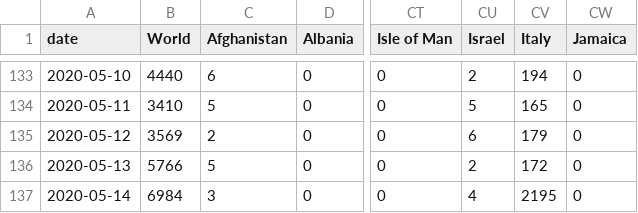
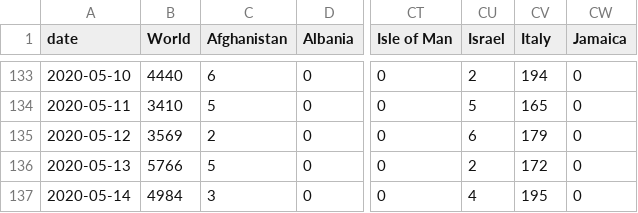
Before and after one commit to hjstein/covid-19-data, a CSV file: public/data/ecdc/new_deaths.csv, drawn as a sheet; only a part is shown, gaps mark what is left out; the diff names each change by its address in the sheet, - before the commit and + after, or states it on an @@ line.

```diff
--- a/public/data/ecdc/new_deaths.csv
+++ b/public/data/ecdc/new_deaths.csv
-B137 (World): 6984
+B137 (World): 4984
-CV137 (Italy): 2195
+CV137 (Italy): 195
```
Also changed, not shown: public/data/ecdc/full_data.csv, public/data/ecdc/new_deaths_per_million.csv, 7 other files.
